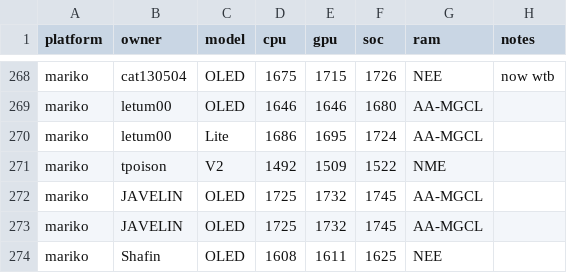
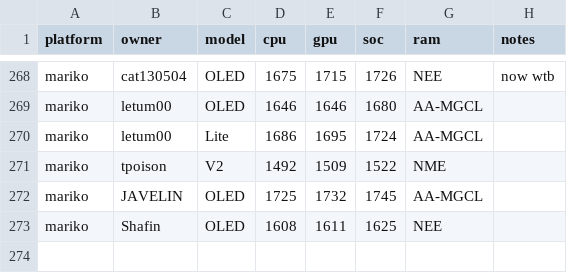
Before and after one commit to Horizon-OC/speedodb, a CSV file: data/entries.csv, drawn as a sheet; only a part is shown, gaps mark what is left out; the diff names each change by its address in the sheet, - before the commit and + after, or states it on an @@ line.

Commit message:
data cleanup

```diff
--- a/data/entries.csv
+++ b/data/entries.csv
-row 273: mariko | JAVELIN | OLED | 1725 | 1732 | 1745 | AA-MGCL
```
Also changed, not shown: 1 other file.
